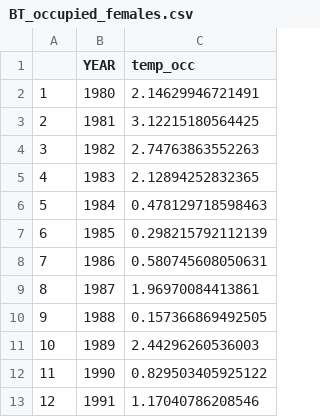
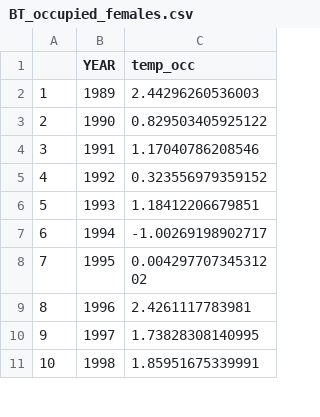
Before and after one commit to eryznar/Opilio.maturity.research, a CSV file: Maturity research/Data/BT_occupied_females.csv, drawn as a sheet; only a part is shown; the shorter side is filled out with more unchanged rows; removed rows and columns are numbered as before the commit, all else as after; the diff names each change by its address in the sheet, - before the commit and + after, or states it on an @@ line.

Commit message:
model data push

```diff
--- a/Maturity research/Data/BT_occupied_females.csv
+++ b/Maturity research/Data/BT_occupied_females.csv
-row 2: 1 | 1980 | 2.14629946721491
-row 3: 2 | 1981 | 3.12215180564425
-row 4: 3 | 1982 | 2.74763863552263
-row 5: 4 | 1983 | 2.12894252832365
-row 6: 5 | 1984 | 0.478129718598463
-row 7: 6 | 1985 | 0.298215792112139
-row 8: 7 | 1986 | 0.580745608050631
-row 9: 8 | 1987 | 1.96970084413861
-row 10: 9 | 1988 | 0.157366869492505
@@ column A renumbered from row 2 down @@
```
Also changed, not shown: Maturity research/Data/BT_occupied.csv, Maturity research/Data/SNOW_femaleSAM.csv.
